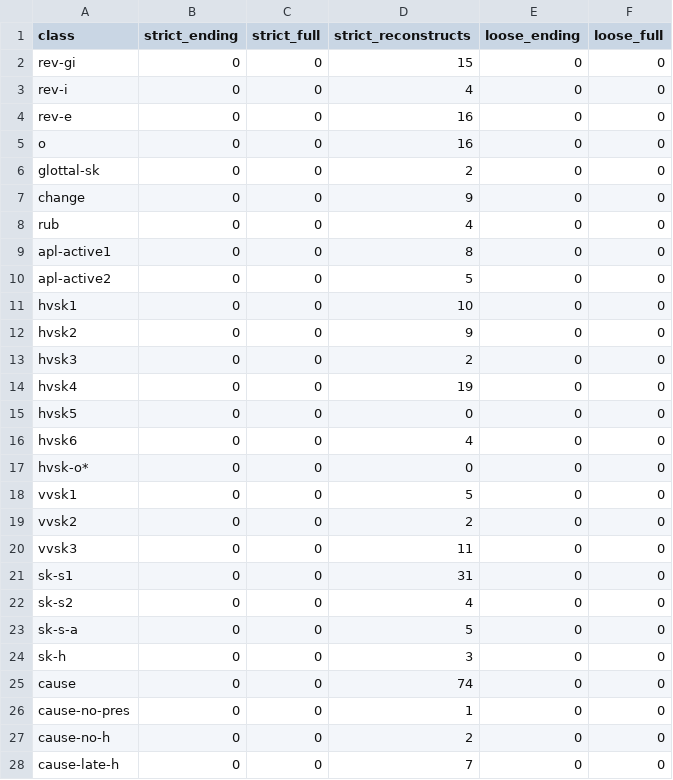
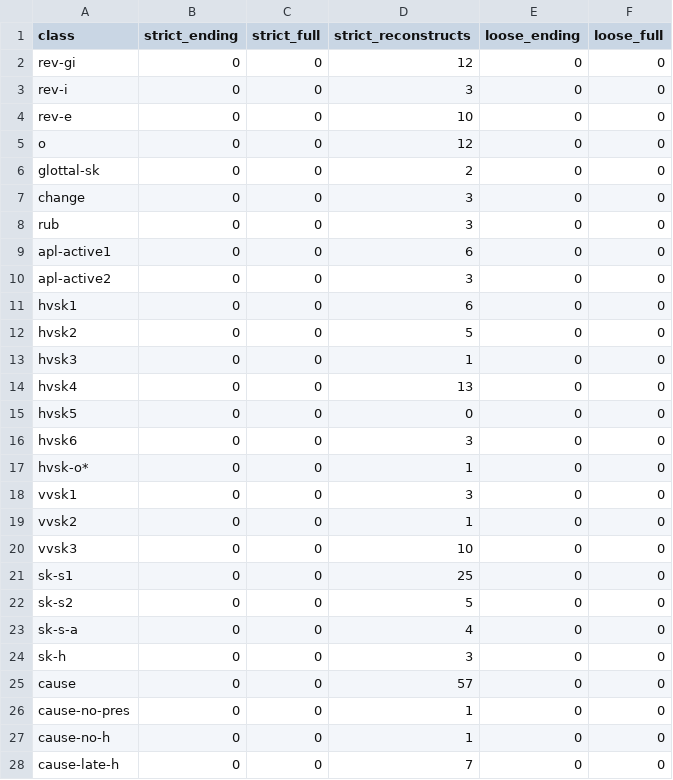
Before and after one commit to CharlieMcVicker/king-recreation, a CSV file: artifacts/reports/class_match_counts.csv, drawn as a sheet; only a part is shown; the diff covers the shown part only.

```diff
--- a/artifacts/reports/class_match_counts.csv
+++ b/artifacts/reports/class_match_counts.csv
@@ -1,28 +1,28 @@
 class,strict_ending,strict_full,strict_reconstructs,loose_ending,loose_full
-rev-gi,0,0,15,0,0
-rev-i,0,0,4,0,0
-rev-e,0,0,16,0,0
-o,0,0,16,0,0
+rev-gi,0,0,12,0,0
+rev-i,0,0,3,0,0
+rev-e,0,0,10,0,0
+o,0,0,12,0,0
 glottal-sk,0,0,2,0,0
-change,0,0,9,0,0
-rub,0,0,4,0,0
-apl-active1,0,0,8,0,0
-apl-active2,0,0,5,0,0
-hvsk1,0,0,10,0,0
-hvsk2,0,0,9,0,0
-hvsk3,0,0,2,0,0
-hvsk4,0,0,19,0,0
+change,0,0,3,0,0
+rub,0,0,3,0,0
+apl-active1,0,0,6,0,0
+apl-active2,0,0,3,0,0
+hvsk1,0,0,6,0,0
+hvsk2,0,0,5,0,0
+hvsk3,0,0,1,0,0
+hvsk4,0,0,13,0,0
 hvsk5,0,0,0,0,0
-hvsk6,0,0,4,0,0
-hvsk-o*,0,0,0,0,0
-vvsk1,0,0,5,0,0
-vvsk2,0,0,2,0,0
-vvsk3,0,0,11,0,0
-sk-s1,0,0,31,0,0
-sk-s2,0,0,4,0,0
-sk-s-a,0,0,5,0,0
+hvsk6,0,0,3,0,0
+hvsk-o*,0,0,1,0,0
+vvsk1,0,0,3,0,0
+vvsk2,0,0,1,0,0
+vvsk3,0,0,10,0,0
+sk-s1,0,0,25,0,0
+sk-s2,0,0,5,0,0
+sk-s-a,0,0,4,0,0
 sk-h,0,0,3,0,0
-cause,0,0,74,0,0
+cause,0,0,57,0,0
 cause-no-pres,0,0,1,0,0
-cause-no-h,0,0,2,0,0
+cause-no-h,0,0,1,0,0
 cause-late-h,0,0,7,0,0
```
Also changed, not shown: 27 edited cells elsewhere in this file, artifacts/reports/stem_derivation_failures.csv, artifacts/reports/unmatched_verbs_strict.csv, 18 other files.
